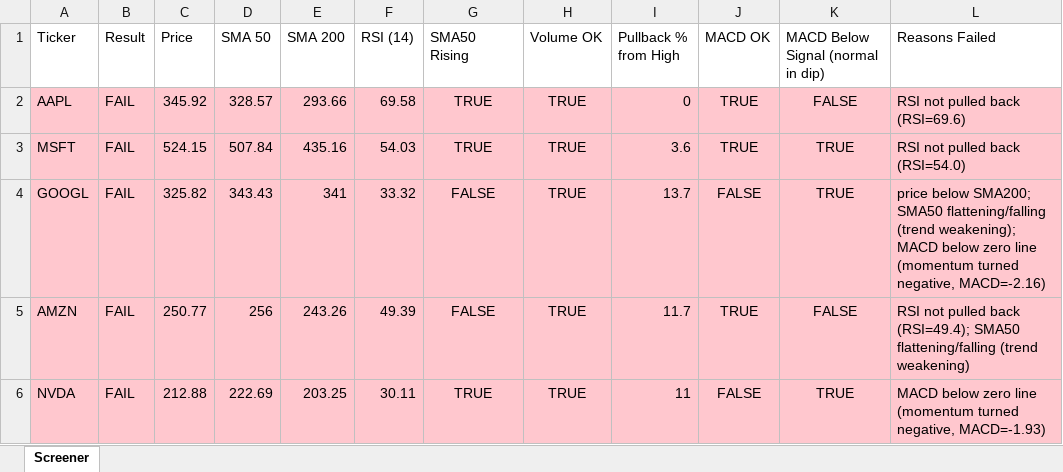
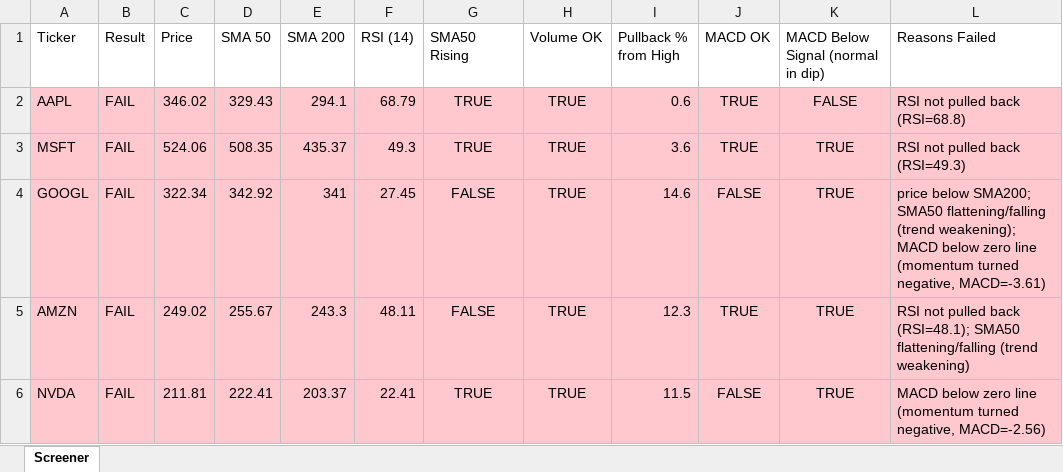
Before and after one commit to Spiky0315/Stock-screener, an Excel workbook: Output/screener_results.xlsx, sheet Screener, drawn as a sheet; only a part is shown; values as stored, in another font and other column widths than the file's, no borders; the diff covers the shown part only; the diff names each change by its address in the sheet, - before the commit and + after, or states it on an @@ line.

```diff
--- a/Output/screener_results.xlsx (sheet Screener)
+++ b/Output/screener_results.xlsx (sheet Screener)
-C2 (Price): 345.92
+C2 (Price): 346.02
-D2 (SMA 50): 328.57
+D2 (SMA 50): 329.43
-E2 (SMA 200): 293.66
+E2 (SMA 200): 294.1
-F2 (RSI (14)): 69.58
+F2 (RSI (14)): 68.79
-I2 (Pullback % from High): 0
+I2 (Pullback % from High): 0.6
-L2 (Reasons Failed): RSI not pulled back (RSI=69.6)
+L2 (Reasons Failed): RSI not pulled back (RSI=68.8)
-C3 (Price): 524.15
+C3 (Price): 524.06
-D3 (SMA 50): 507.84
+D3 (SMA 50): 508.35
-E3 (SMA 200): 435.16
+E3 (SMA 200): 435.37
-F3 (RSI (14)): 54.03
+F3 (RSI (14)): 49.3
-L3 (Reasons Failed): RSI not pulled back (RSI=54.0)
+L3 (Reasons Failed): RSI not pulled back (RSI=49.3)
-C4 (Price): 325.82
+C4 (Price): 322.34
-D4 (SMA 50): 343.43
+D4 (SMA 50): 342.92
-F4 (RSI (14)): 33.32
+F4 (RSI (14)): 27.45
-I4 (Pullback % from High): 13.7
+I4 (Pullback % from High): 14.6
-L4 (Reasons Failed): …turned negative, MACD=-2.16)
+L4 (Reasons Failed): …turned negative, MACD=-3.61)
-C5 (Price): 250.77
+C5 (Price): 249.02
-D5 (SMA 50): 256
+D5 (SMA 50): 255.67
-E5 (SMA 200): 243.26
+E5 (SMA 200): 243.3
-F5 (RSI (14)): 49.39
+F5 (RSI (14)): 48.11
-I5 (Pullback % from High): 11.7
+I5 (Pullback % from High): 12.3
-K5: FALSE
+K5: TRUE
-L5 (Reasons Failed): …pulled back (RSI=49.4); SMA50 flattening/falling…
+L5 (Reasons Failed): …pulled back (RSI=48.1); SMA50 flattening/falling…
-C6 (Price): 212.88
+C6 (Price): 211.81
-D6 (SMA 50): 222.69
+D6 (SMA 50): 222.41
-E6 (SMA 200): 203.25
+E6 (SMA 200): 203.37
-F6 (RSI (14)): 30.11
+F6 (RSI (14)): 22.41
-I6 (Pullback % from High): 11
+I6 (Pullback % from High): 11.5
-L6 (Reasons Failed): …turned negative, MACD=-1.93)
+L6 (Reasons Failed): …turned negative, MACD=-2.56)
```
Also changed, not shown: 14 edited cells elsewhere in this sheet.
